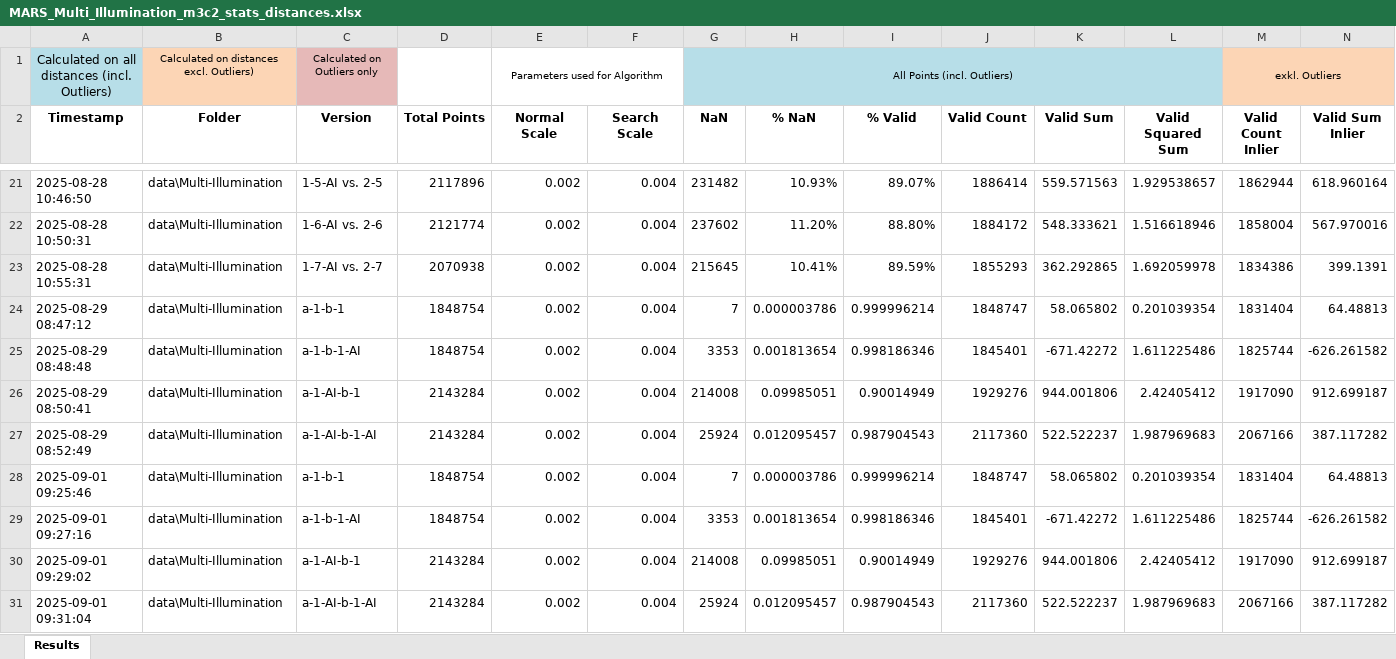
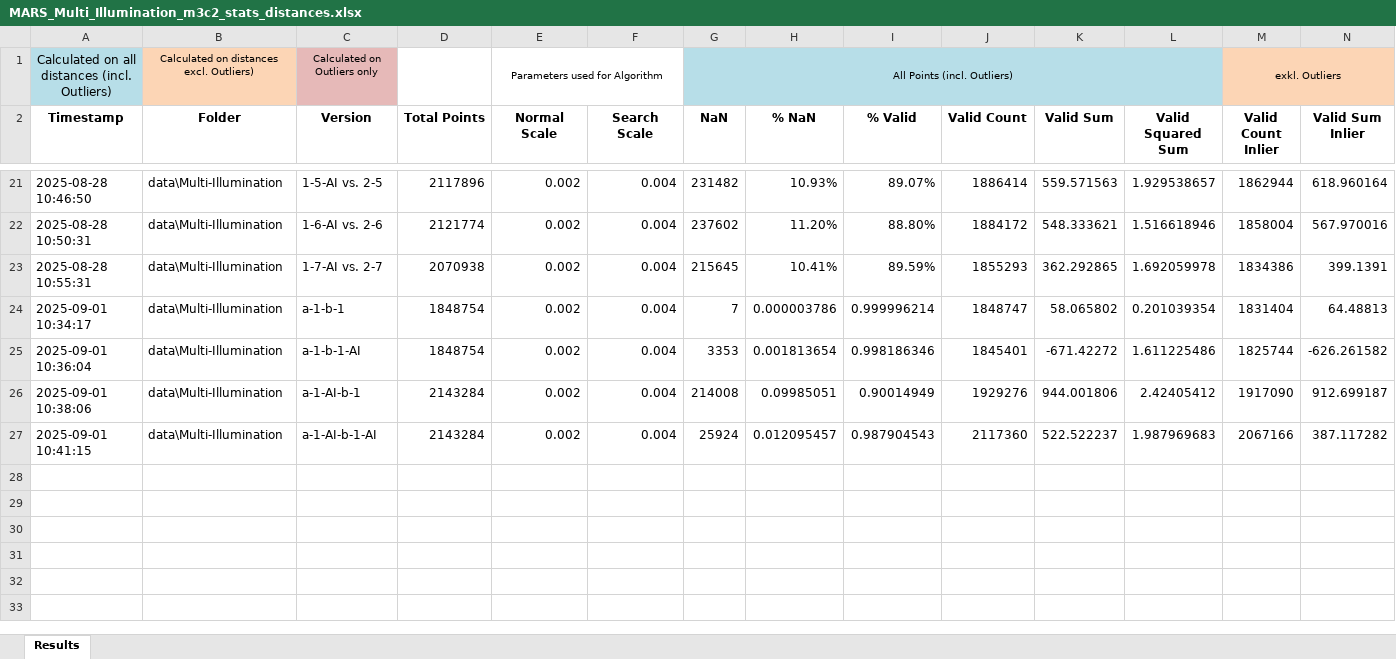
Before and after one commit to sigi-campus02/M3C2, an Excel workbook: outputs/MARS_Multi_Illumination_output/MARS_Multi_Illumination_m3c2_stats_distances.xlsx, sheet Results, drawn as a sheet; only a part is shown, gaps mark what is left out; values as stored, in another font and other column widths than the file's, no borders; removed rows and columns are numbered as before the commit, all else as after; rows hold the shown columns only; the diff names each change by its address in the sheet, - before the commit and + after, or states it on an @@ line.

```diff
--- a/outputs/MARS_Multi_Illumination_output/MARS_Multi_Illumination_m3c2_stats_distances.xlsx (sheet Results)
+++ b/outputs/MARS_Multi_Illumination_output/MARS_Multi_Illumination_m3c2_stats_distances.xlsx (sheet Results)
-A24 (Timestamp): 2025-08-29 08:47:12
+A24 (Timestamp): 2025-09-01 10:34:17
-row 25: 2025-08-29 08:48:48 | data\Multi-Illumination | a-1-b-1-AI | 1848754 | 0.002 | 0.004 | 3353 | 0.001813654 | 0.998186346 | 1845401 | -671.42272 | 1.611225486 | 1825744 | -626.261582
-row 26: 2025-08-29 08:50:41 | data\Multi-Illumination | a-1-AI-b-1 | 2143284 | 0.002 | 0.004 | 214008 | 0.09985051 | 0.90014949 | 1929276 | 944.001806 | 2.42405412 | 1917090 | 912.699187
-row 27: 2025-08-29 08:52:49 | data\Multi-Illumination | a-1-AI-b-1-AI | 2143284 | 0.002 | 0.004 | 25924 | 0.012095457 | 0.987904543 | 2117360 | 522.522237 | 1.987969683 | 2067166 | 387.117282
-row 28: 2025-09-01 09:25:46 | data\Multi-Illumination | a-1-b-1 | 1848754 | 0.002 | 0.004 | 7 | 0.000003786 | 0.999996214 | 1848747 | 58.065802 | 0.201039354 | 1831404 | 64.48813
-A25 (Timestamp): 2025-09-01 09:27:16
+A25 (Timestamp): 2025-09-01 10:36:04
-A26 (Timestamp): 2025-09-01 09:29:02
+A26 (Timestamp): 2025-09-01 10:38:06
-A27 (Timestamp): 2025-09-01 09:31:04
+A27 (Timestamp): 2025-09-01 10:41:15
```
Also changed, not shown: hidden cells, 10 other files.
